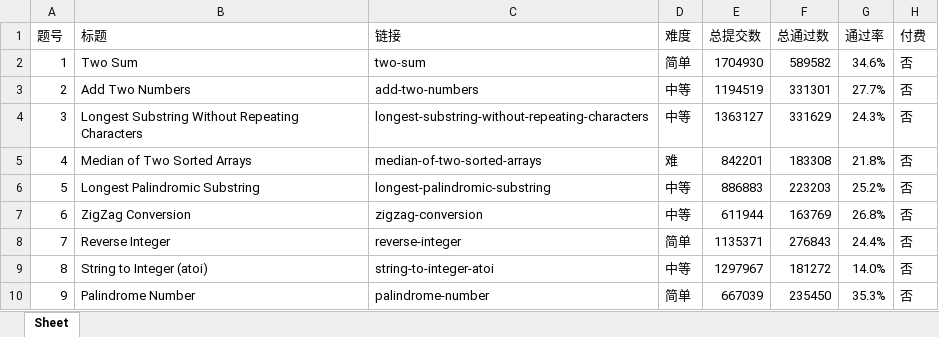
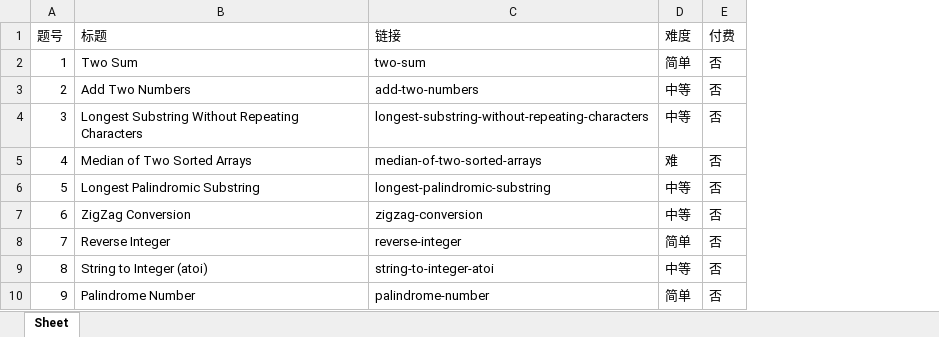
Before and after one commit to zhantong/interview, an Excel workbook: LeetCode/leetcode.xlsx, sheet Sheet, drawn as a sheet; only a part is shown; values as stored, in another font and other column widths than the file's, no borders; conditional formats not drawn; the diff names each change by its address in the sheet, - before the commit and + after, or states it on an @@ line.

```diff
--- a/LeetCode/leetcode.xlsx (sheet Sheet)
+++ b/LeetCode/leetcode.xlsx (sheet Sheet)
-column E (总提交数), rows 2-10: 1704930 | 1194519 | 1363127 | 842201 | 886883 | 611944 | 1135371 | 1297967 | 667039
-column F (总通过数), rows 2-10: 589582 | 331301 | 331629 | 183308 | 223203 | 163769 | 276843 | 181272 | 235450
-column G (通过率), rows 2-10: 34.6% | 27.7% | 24.3% | 21.8% | 25.2% | 26.8% | 24.4% | 14.0% | 35.3%
```
Also changed, not shown: 1 other file.
